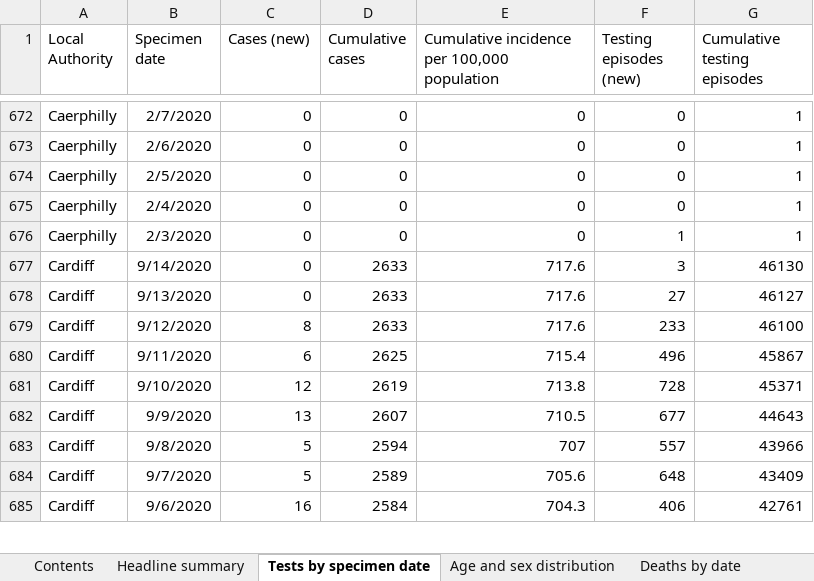
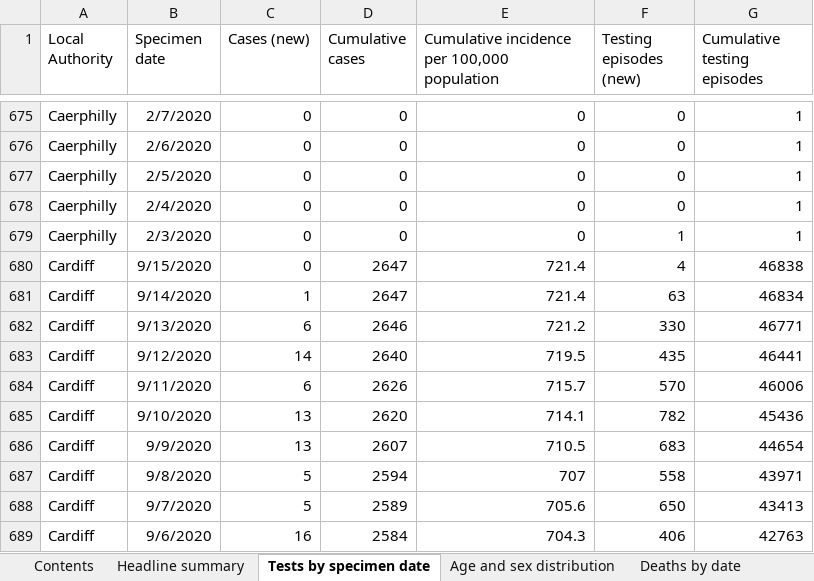
Before and after one commit to beta-decay/beta-decay.github.io, an Excel workbook: covid_n_wales/Rapid COVID-19 surveillance data.xlsx, sheet Tests by specimen date, drawn as a sheet; only a part is shown, gaps mark what is left out; values as stored, in another font and other column widths than the file's, no borders; addresses are those after the commit; the diff covers the shown part only; the diff names each change by its address in the sheet, - before the commit and + after, or states it on an @@ line.

Commit message:
automatically added covid graphs

```diff
--- a/covid_n_wales/Rapid COVID-19 surveillance data.xlsx (sheet Tests by specimen date)
+++ b/covid_n_wales/Rapid COVID-19 surveillance data.xlsx (sheet Tests by specimen date)
+row 680: Cardiff | 9/15/2020 | 0 | 2647 | 721.4 | 4 | 46838
-C681 (Cases (new)): 0
+C681 (Cases (new)): 1
-D681 (Cumulative cases): 2633
+D681 (Cumulative cases): 2647
-E681: 717.6
+E681: 721.4
-F681 (Testing episodes (new)): 3
+F681 (Testing episodes (new)): 63
-G681 (Cumulative testing episodes): 46130
+G681 (Cumulative testing episodes): 46834
-C682 (Cases (new)): 0
+C682 (Cases (new)): 6
-D682 (Cumulative cases): 2633
+D682 (Cumulative cases): 2646
-E682: 717.6
+E682: 721.2
-F682 (Testing episodes (new)): 27
+F682 (Testing episodes (new)): 330
-G682 (Cumulative testing episodes): 46127
+G682 (Cumulative testing episodes): 46771
-C683 (Cases (new)): 8
+C683 (Cases (new)): 14
-D683 (Cumulative cases): 2633
+D683 (Cumulative cases): 2640
-E683: 717.6
+E683: 719.5
-F683 (Testing episodes (new)): 233
+F683 (Testing episodes (new)): 435
-G683 (Cumulative testing episodes): 46100
+G683 (Cumulative testing episodes): 46441
-D684 (Cumulative cases): 2625
+D684 (Cumulative cases): 2626
-E684: 715.4
+E684: 715.7
-F684 (Testing episodes (new)): 496
+F684 (Testing episodes (new)): 570
-G684 (Cumulative testing episodes): 45867
+G684 (Cumulative testing episodes): 46006
-C685 (Cases (new)): 12
+C685 (Cases (new)): 13
-D685 (Cumulative cases): 2619
+D685 (Cumulative cases): 2620
-E685: 713.8
+E685: 714.1
-F685 (Testing episodes (new)): 728
+F685 (Testing episodes (new)): 782
-G685 (Cumulative testing episodes): 45371
+G685 (Cumulative testing episodes): 45436
-F686 (Testing episodes (new)): 677
+F686 (Testing episodes (new)): 683
-G686 (Cumulative testing episodes): 44643
+G686 (Cumulative testing episodes): 44654
-F687 (Testing episodes (new)): 557
+F687 (Testing episodes (new)): 558
-G687 (Cumulative testing episodes): 43966
+G687 (Cumulative testing episodes): 43971
-F688 (Testing episodes (new)): 648
+F688 (Testing episodes (new)): 650
-G688 (Cumulative testing episodes): 43409
+G688 (Cumulative testing episodes): 43413
-G689 (Cumulative testing episodes): 42761
+G689 (Cumulative testing episodes): 42763
```
Also changed, not shown: 23 added rows and 864 edited cells elsewhere in this sheet, sheet Age and sex distribution, sheet Total tests authorised, sheet Headline summary, sheet Deaths by date, sheet Contents, charts or pictures, 10 other files.
